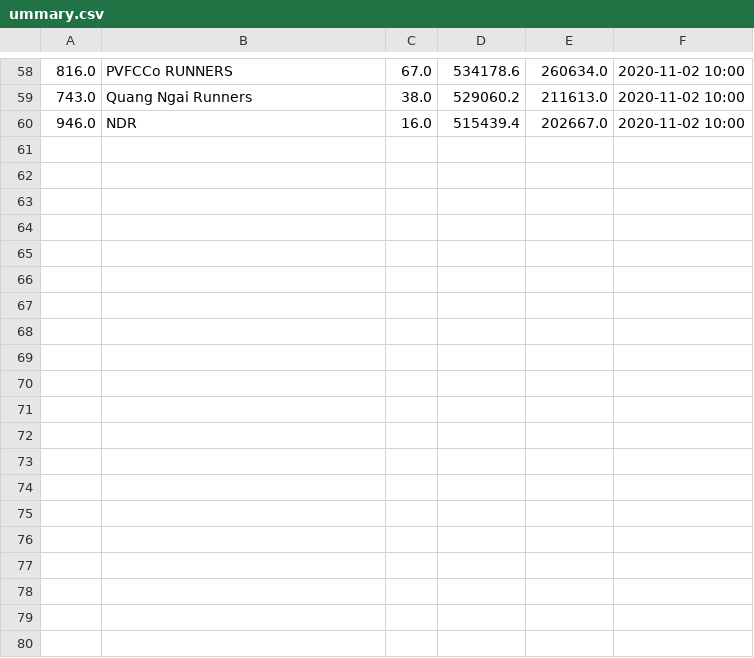
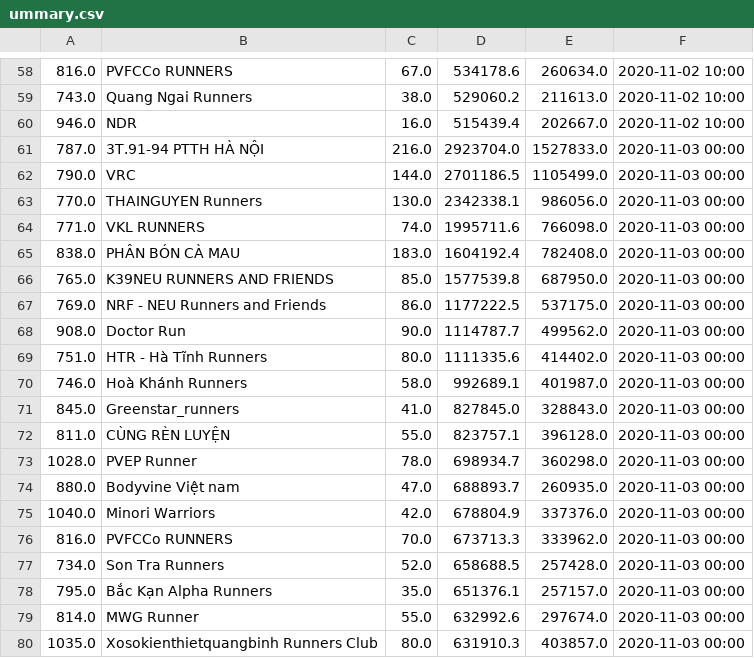
Before and after one commit to TrungMC/BidvRun2020, a CSV file: data/teams/ummary.csv, drawn as a sheet; only a part is shown, gaps mark what is left out; the diff names each change by its address in the sheet, - before the commit and + after, or states it on an @@ line.

Commit message:
Update team data

```diff
--- a/data/teams/ummary.csv
+++ b/data/teams/ummary.csv
+row 61: 787.0 | 3T.91-94 PTTH HÀ NỘI | 216.0 | 2923704.0 | 1527833.0 | 2020-11-03 00:00
+row 62: 790.0 | VRC | 144.0 | 2701186.5 | 1105499.0 | 2020-11-03 00:00
+row 63: 770.0 | THAINGUYEN Runners | 130.0 | 2342338.1 | 986056.0 | 2020-11-03 00:00
+row 64: 771.0 | VKL RUNNERS | 74.0 | 1995711.6 | 766098.0 | 2020-11-03 00:00
+row 65: 838.0 | PHÂN BÓN CÀ MAU | 183.0 | 1604192.4 | 782408.0 | 2020-11-03 00:00
+row 66: 765.0 | K39NEU RUNNERS AND FRIENDS | 85.0 | 1577539.8 | 687950.0 | 2020-11-03 00:00
+row 67: 769.0 | NRF - NEU Runners and Friends | 86.0 | 1177222.5 | 537175.0 | 2020-11-03 00:00
+row 68: 908.0 | Doctor Run | 90.0 | 1114787.7 | 499562.0 | 2020-11-03 00:00
+row 69: 751.0 | HTR - Hà Tĩnh Runners | 80.0 | 1111335.6 | 414402.0 | 2020-11-03 00:00
+row 70: 746.0 | Hoà Khánh Runners | 58.0 | 992689.1 | 401987.0 | 2020-11-03 00:00
+row 71: 845.0 | Greenstar_runners | 41.0 | 827845.0 | 328843.0 | 2020-11-03 00:00
+row 72: 811.0 | CÙNG RÈN LUYỆN | 55.0 | 823757.1 | 396128.0 | 2020-11-03 00:00
+row 73: 1028.0 | PVEP Runner | 78.0 | 698934.7 | 360298.0 | 2020-11-03 00:00
+row 74: 880.0 | Bodyvine Việt nam | 47.0 | 688893.7 | 260935.0 | 2020-11-03 00:00
+row 75: 1040.0 | Minori Warriors | 42.0 | 678804.9 | 337376.0 | 2020-11-03 00:00
+row 76: 816.0 | PVFCCo RUNNERS | 70.0 | 673713.3 | 333962.0 | 2020-11-03 00:00
+row 77: 734.0 | Son Tra Runners | 52.0 | 658688.5 | 257428.0 | 2020-11-03 00:00
+row 78: 795.0 | Bắc Kạn Alpha Runners | 35.0 | 651376.1 | 257157.0 | 2020-11-03 00:00
+row 79: 814.0 | MWG Runner | 55.0 | 632992.6 | 297674.0 | 2020-11-03 00:00
+row 80: 1035.0 | Xosokienthietquangbinh Runners Club | 80.0 | 631910.3 | 403857.0 | 2020-11-03 00:00
```
Also changed, not shown: 10 other files.
